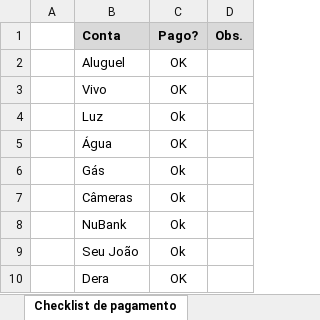
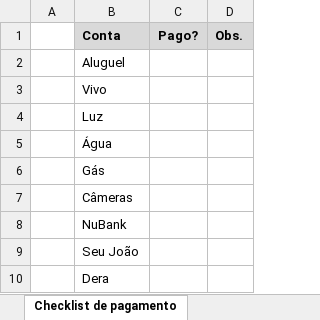
Before and after one commit to Teles-Gui/Financas, an Excel workbook: financas.xlsx, sheet Checklist de pagamento, drawn as a sheet; values as stored, in another font and other column widths than the file's, no borders; the diff names each change by its address in the sheet, - before the commit and + after, or states it on an @@ line.

```diff
--- a/financas.xlsx (sheet Checklist de pagamento)
+++ b/financas.xlsx (sheet Checklist de pagamento)
-C2:C3 (Pago?): OK
+C2:C3 (Pago?): (empty)
-C4 (Pago?): Ok
+C4 (Pago?): (empty)
-C5 (Pago?): OK
+C5 (Pago?): (empty)
-C6:C9 (Pago?): Ok
+C6:C9 (Pago?): (empty)
-C10 (Pago?): OK
+C10 (Pago?): (empty)
```
Also changed, not shown: sheet NuBank, sheet NuConta e Poupança, sheet Saldo, sheet Compensasões e Transferências, formulas that keep their value.
